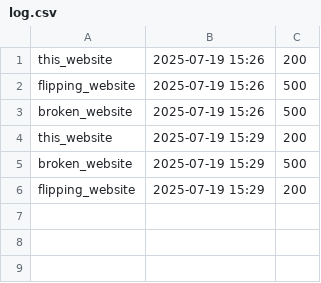
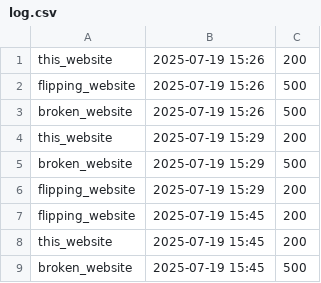
Before and after one commit to neoascetic/status.githack.com, a CSV file: log.csv, drawn as a sheet; the diff names each change by its address in the sheet, - before the commit and + after, or states it on an @@ line.

```diff
--- a/log.csv
+++ b/log.csv
+row 7: flipping_website | 2025-07-19 15:45 | 200
+row 8: this_website | 2025-07-19 15:45 | 200
+row 9: broken_website | 2025-07-19 15:45 | 500
```
